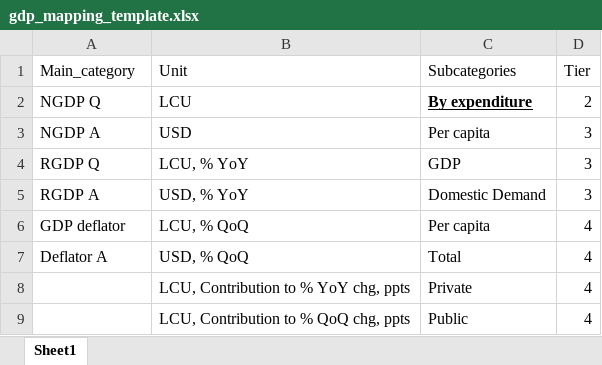
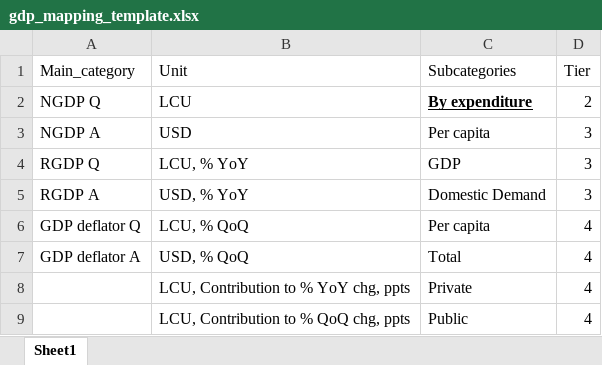
Before and after one commit to Paul-Edward-C/econ-db, an Excel workbook: app/db/mapping/gdp/gdp_mapping_template.xlsx, sheet Sheet1, drawn as a sheet; only a part is shown; values as stored, in another font and other column widths than the file's, no borders; charts and pictures not drawn; the diff names each change by its address in the sheet, - before the commit and + after, or states it on an @@ line.

Commit message:
Frequency select changed to only display a frequency value with Nominal/Real/Deflator now in a new Sector select

```diff
--- a/app/db/mapping/gdp/gdp_mapping_template.xlsx (sheet Sheet1)
+++ b/app/db/mapping/gdp/gdp_mapping_template.xlsx (sheet Sheet1)
-A6 (Main_category): GDP deflator
+A6 (Main_category): GDP deflator Q
-A7 (Main_category): Deflator A
+A7 (Main_category): GDP deflator A
```
Also changed, not shown: 3 other files.
